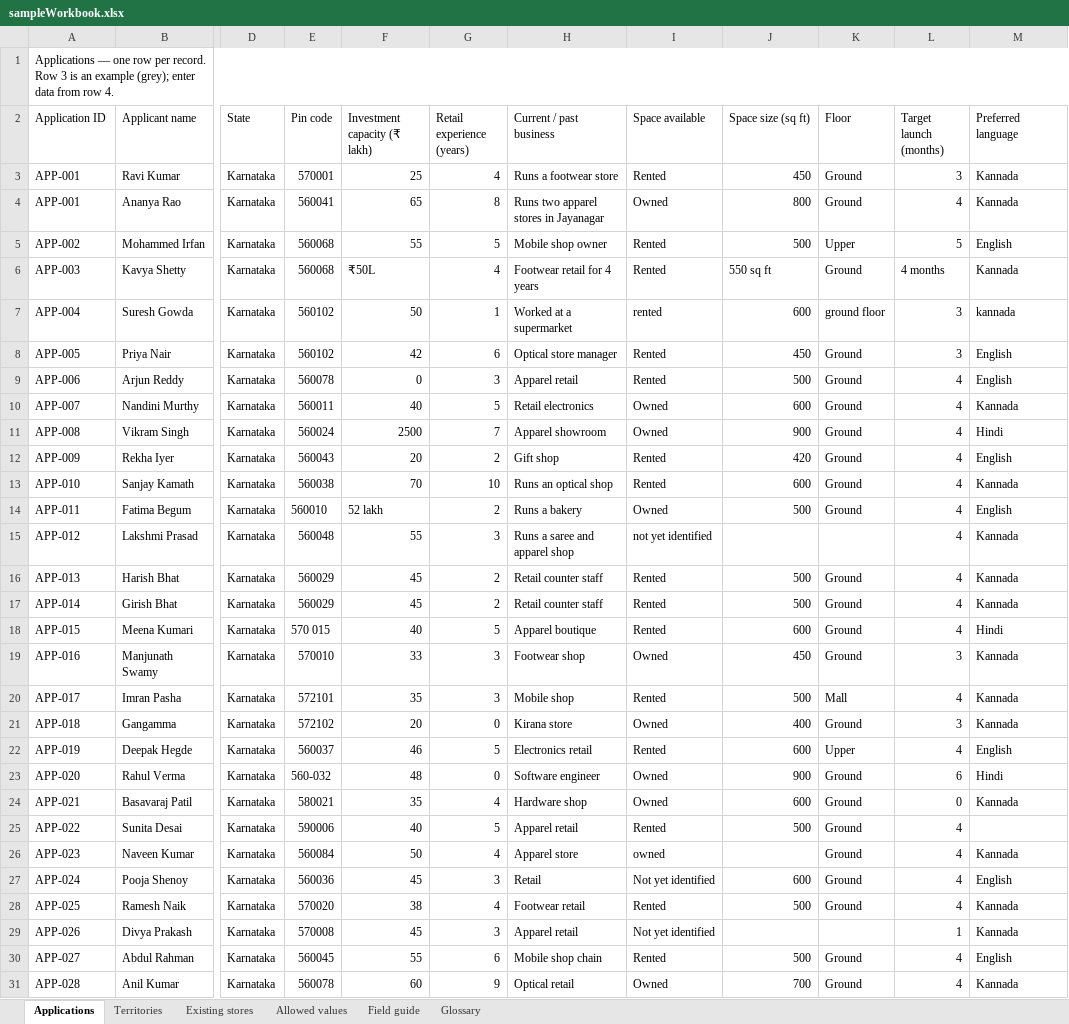
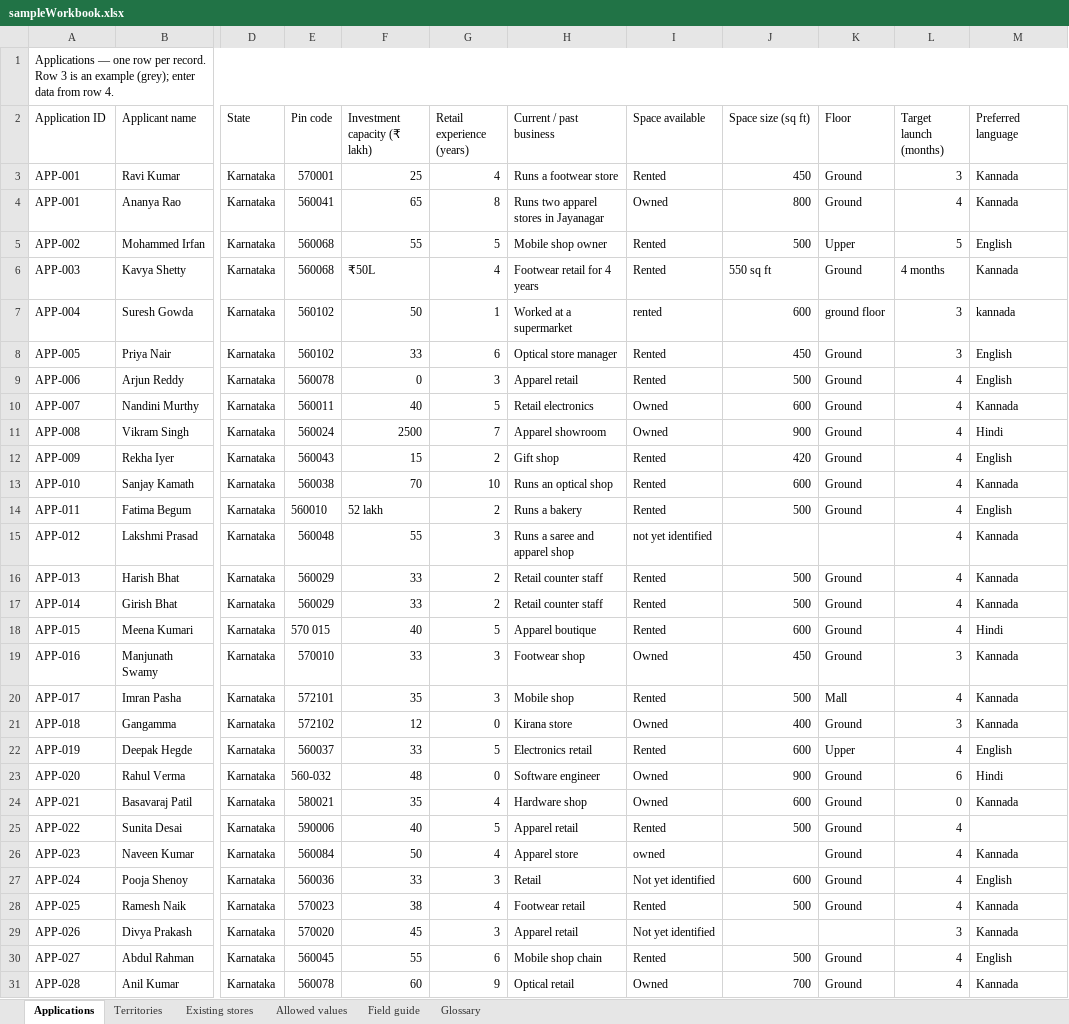
Before and after one commit to sumittripathi-alt/franchise-onboarding-engine, an Excel workbook: data/sampleWorkbook.xlsx, sheet Applications, drawn as a sheet; only a part is shown, gaps mark what is left out; values as stored, in another font and other column widths than the file's, no borders; the diff covers the shown part only; the diff names each change by its address in the sheet, - before the commit and + after, or states it on an @@ line.

```diff
--- a/data/sampleWorkbook.xlsx (sheet Applications)
+++ b/data/sampleWorkbook.xlsx (sheet Applications)
-F8 (Investment capacity (₹ lakh)): 42
+F8 (Investment capacity (₹ lakh)): 33
-F12 (Investment capacity (₹ lakh)): 20
+F12 (Investment capacity (₹ lakh)): 15
-I14 (Space available): Owned
+I14 (Space available): Rented
-F16:F17 (Investment capacity (₹ lakh)): 45
+F16:F17 (Investment capacity (₹ lakh)): 33
-F21 (Investment capacity (₹ lakh)): 20
+F21 (Investment capacity (₹ lakh)): 12
-F22 (Investment capacity (₹ lakh)): 46
+F22 (Investment capacity (₹ lakh)): 33
-F27 (Investment capacity (₹ lakh)): 45
+F27 (Investment capacity (₹ lakh)): 33
-E28 (Pin code): 570020
+E28 (Pin code): 570023
-E29 (Pin code): 570008
+E29 (Pin code): 570020
-L29 (Target launch (months)): 1
+L29 (Target launch (months)): 3
```
Also changed, not shown: 4 added rows elsewhere in this sheet, sheet Territories, public/data/sampleWorkbook.xlsx, 14 other files.
